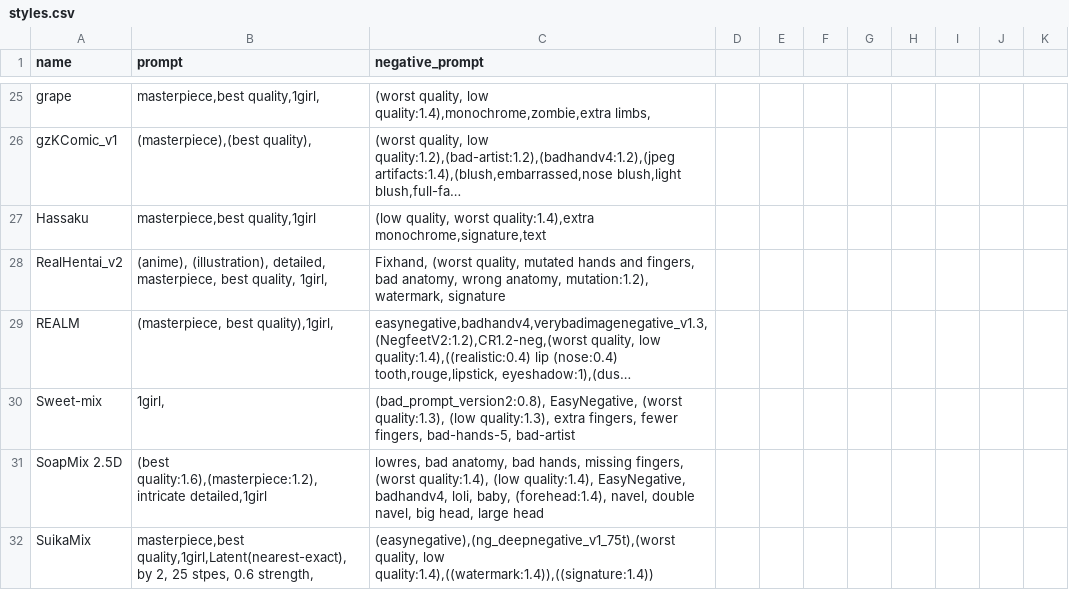
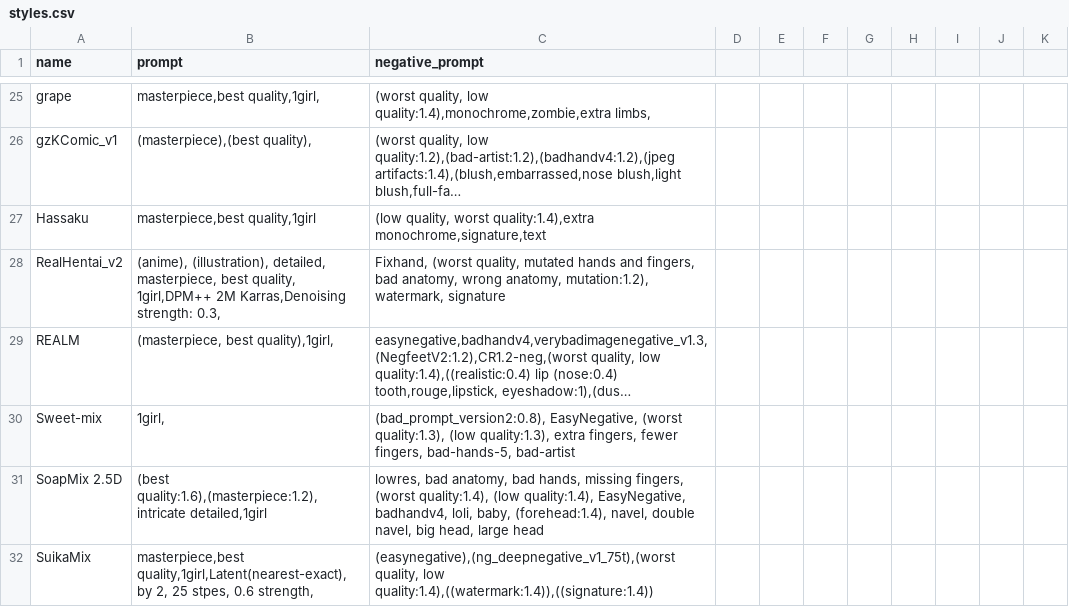
Before and after one commit to Heptoginseng/sd-configs, a CSV file: dist/styles.csv, drawn as a sheet; only a part is shown, gaps mark what is left out; long unchanged cells end in …; the diff names each change by its address in the sheet, - before the commit and + after, or states it on an @@ line.

Commit message:
Update styles.csv

```diff
--- a/dist/styles.csv
+++ b/dist/styles.csv
-B28 (prompt): …best quality, 1girl,
+B28 (prompt): …best quality, 1girl,DPM++ 2M Karras,Denoising strength: 0.3,
```
